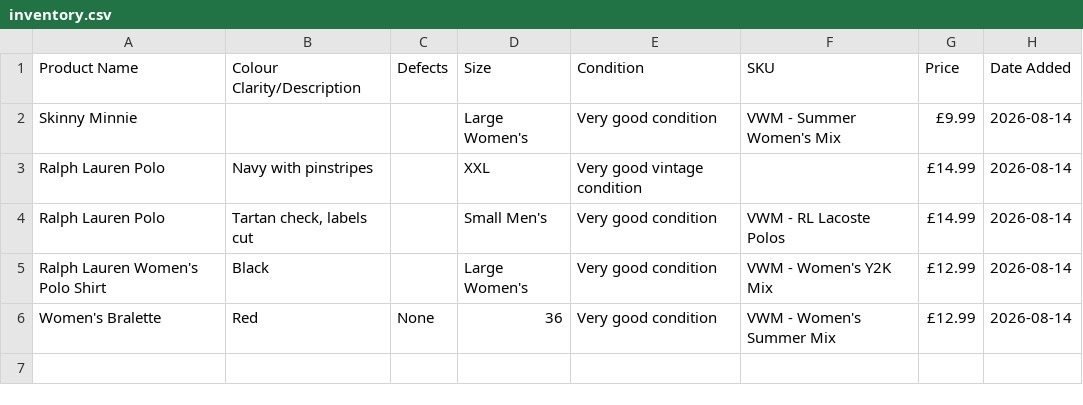
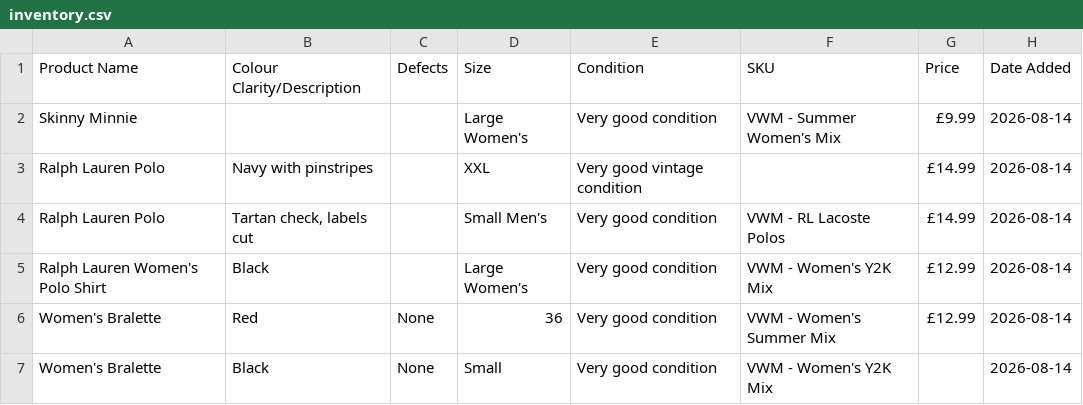
Before and after one commit to Mrwilson1882/Milltown-Archive, a CSV file: inventory.csv, drawn as a sheet.

```diff
--- a/inventory.csv
+++ b/inventory.csv
@@ -6 +6,2 @@ Ralph Lauren Women's Polo Shirt,Black,,Large Women's,Very good condition,VWM - W
 Women's Bralette,Red,None,36,Very good condition,VWM - Women's Summer Mix,£12.99,2026-08-14
+Women's Bralette,Black,None,Small,Very good condition,VWM - Women's Y2K Mix,,2026-08-14
```
Also changed, not shown: 1 other file.
